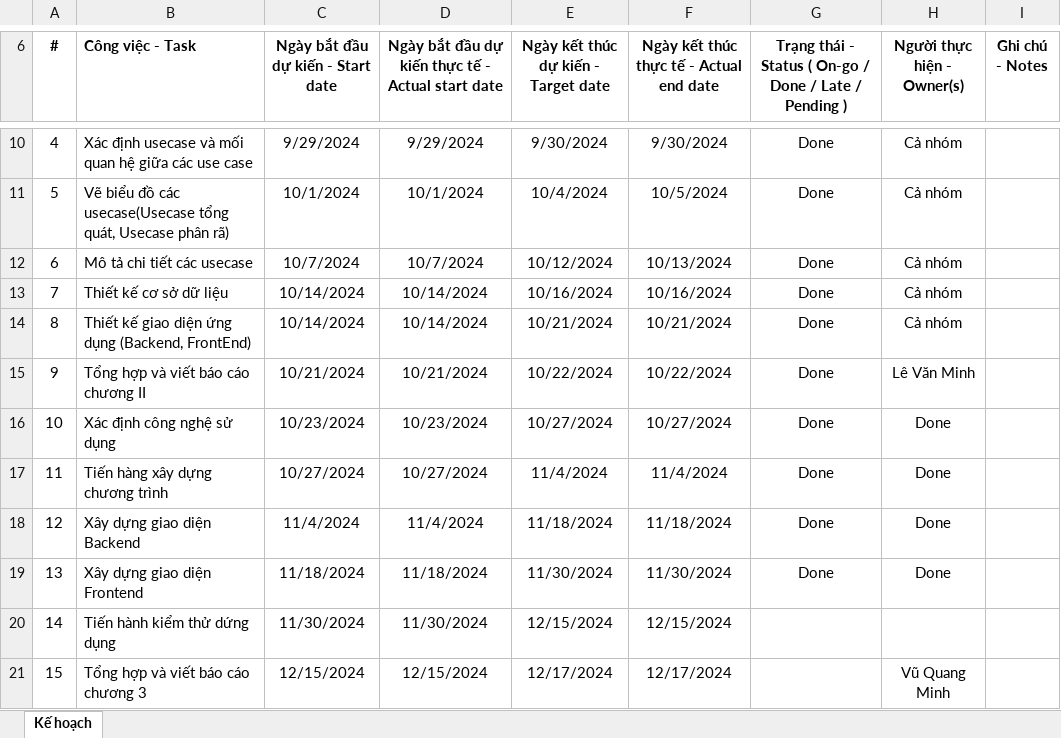
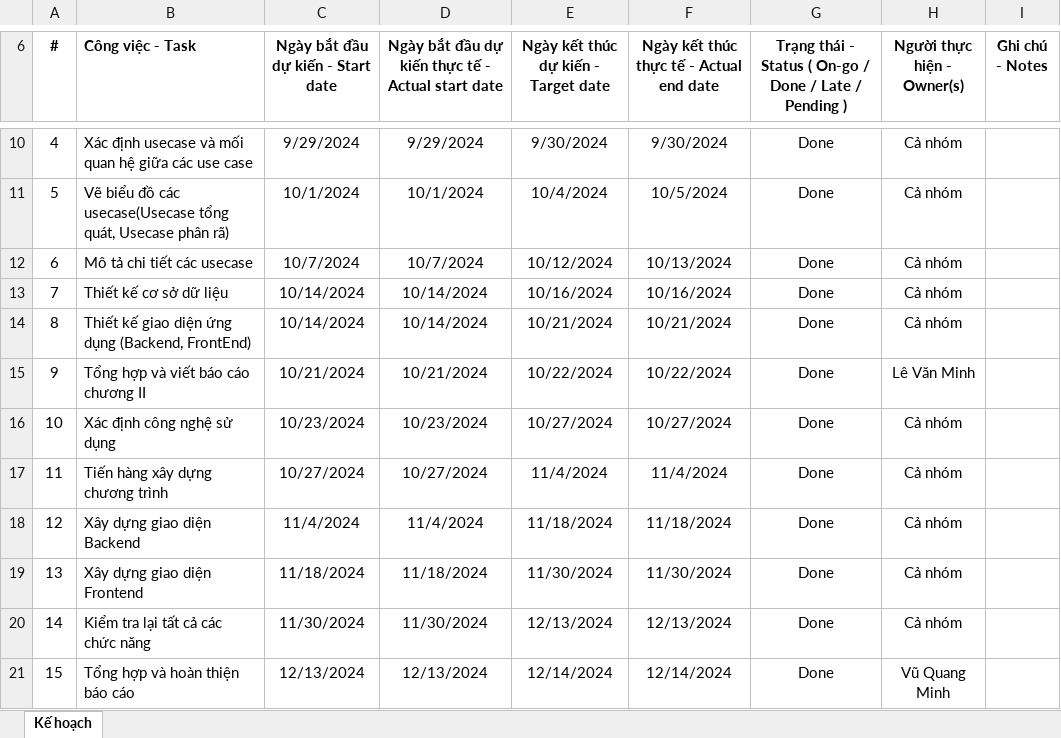
Before and after one commit to namn310/WebPet, an Excel workbook: FILEBAOCAO/Ke hoach-lam-viec-nhom_17.xlsx, sheet Kế hoạch, drawn as a sheet; only a part is shown, gaps mark what is left out; values as stored, in another font and other column widths than the file's, no borders; the diff names each change by its address in the sheet, - before the commit and + after, or states it on an @@ line.

Commit message:
Tuần 14
Tuần 14

```diff
--- a/FILEBAOCAO/Ke hoach-lam-viec-nhom_17.xlsx (sheet Kế hoạch)
+++ b/FILEBAOCAO/Ke hoach-lam-viec-nhom_17.xlsx (sheet Kế hoạch)
-H16:H19 (Người thực hiện - Owner(s)): Done
+H16:H19 (Người thực hiện - Owner(s)): Cả nhóm
-B20 (Công việc - Task): Tiến hành kiểm thử dứng dụng
+B20 (Công việc - Task): Kiểm tra lại tất cả các chức năng
-E20: 12/15/2024
+E20: 12/13/2024
-F20: 12/15/2024
+F20: 12/13/2024
-G20:G21: (empty)
+G20:G21: Done
-H20 (Người thực hiện - Owner(s)): (empty)
+H20 (Người thực hiện - Owner(s)): Cả nhóm
-B21 (Công việc - Task): Tổng hợp và viết báo cáo chương 3
+B21 (Công việc - Task): Tổng hợp và hoàn thiện báo cáo
-C21: 12/15/2024
+C21: 12/13/2024
-D21: 12/15/2024
+D21: 12/13/2024
-E21: 12/17/2024
+E21: 12/14/2024
-F21: 12/17/2024
+F21: 12/14/2024
```
